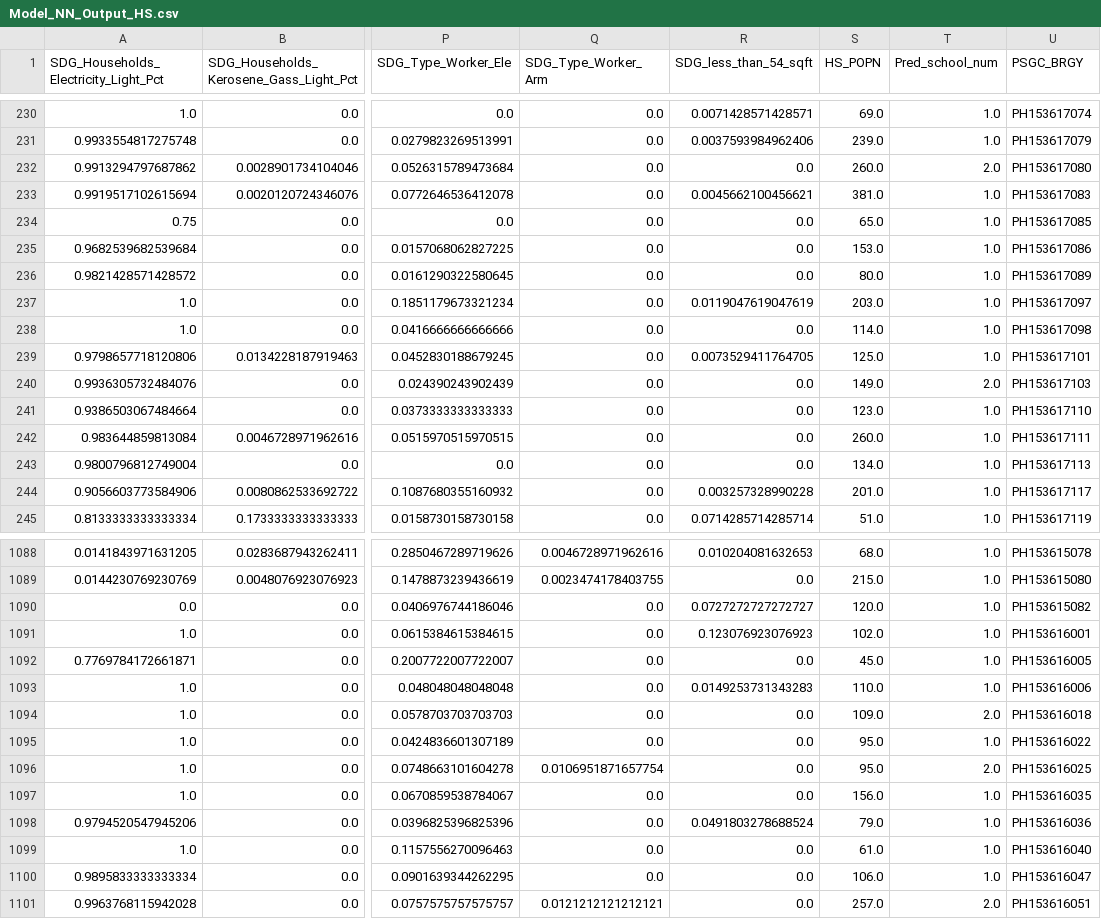
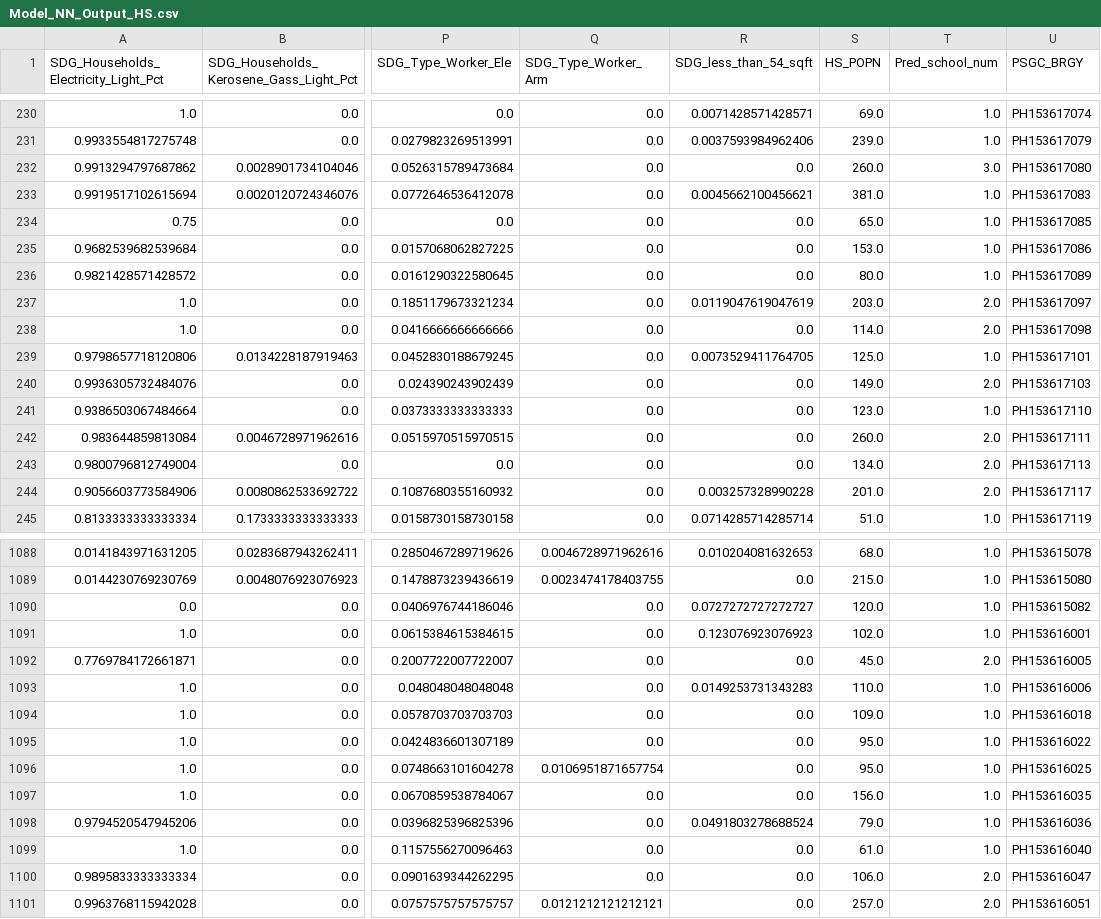
Before and after one commit to aldrinlambon/SagesBARMM, a CSV file: Data/output/Model_NN_Output_HS.csv, drawn as a sheet; only a part is shown, gaps mark what is left out; the diff covers the shown part only; the diff names each change by its address in the sheet, - before the commit and + after, or states it on an @@ line.

```diff
--- a/Data/output/Model_NN_Output_HS.csv
+++ b/Data/output/Model_NN_Output_HS.csv
-T232 (Pred_school_num): 2.0
+T232 (Pred_school_num): 3.0
-T237:T238 (Pred_school_num): 1.0
+T237:T238 (Pred_school_num): 2.0
-T242:T244 (Pred_school_num): 1.0
+T242:T244 (Pred_school_num): 2.0
-T1092 (Pred_school_num): 1.0
+T1092 (Pred_school_num): 2.0
-T1094 (Pred_school_num): 2.0
+T1094 (Pred_school_num): 1.0
-T1096 (Pred_school_num): 2.0
+T1096 (Pred_school_num): 1.0
-T1100 (Pred_school_num): 1.0
+T1100 (Pred_school_num): 2.0
```
Also changed, not shown: 96 edited cells elsewhere in this file, Data/output/Model_NN_Output_Elem.csv, 6 other files.
